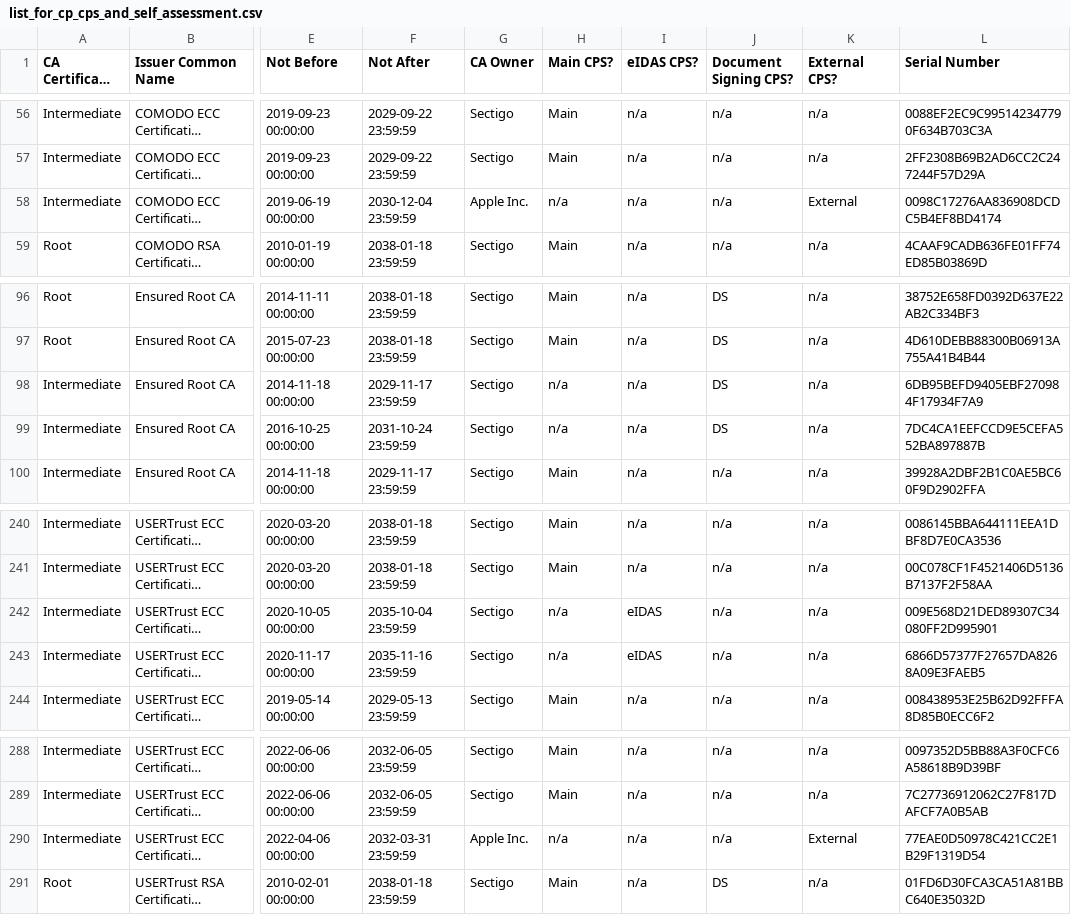
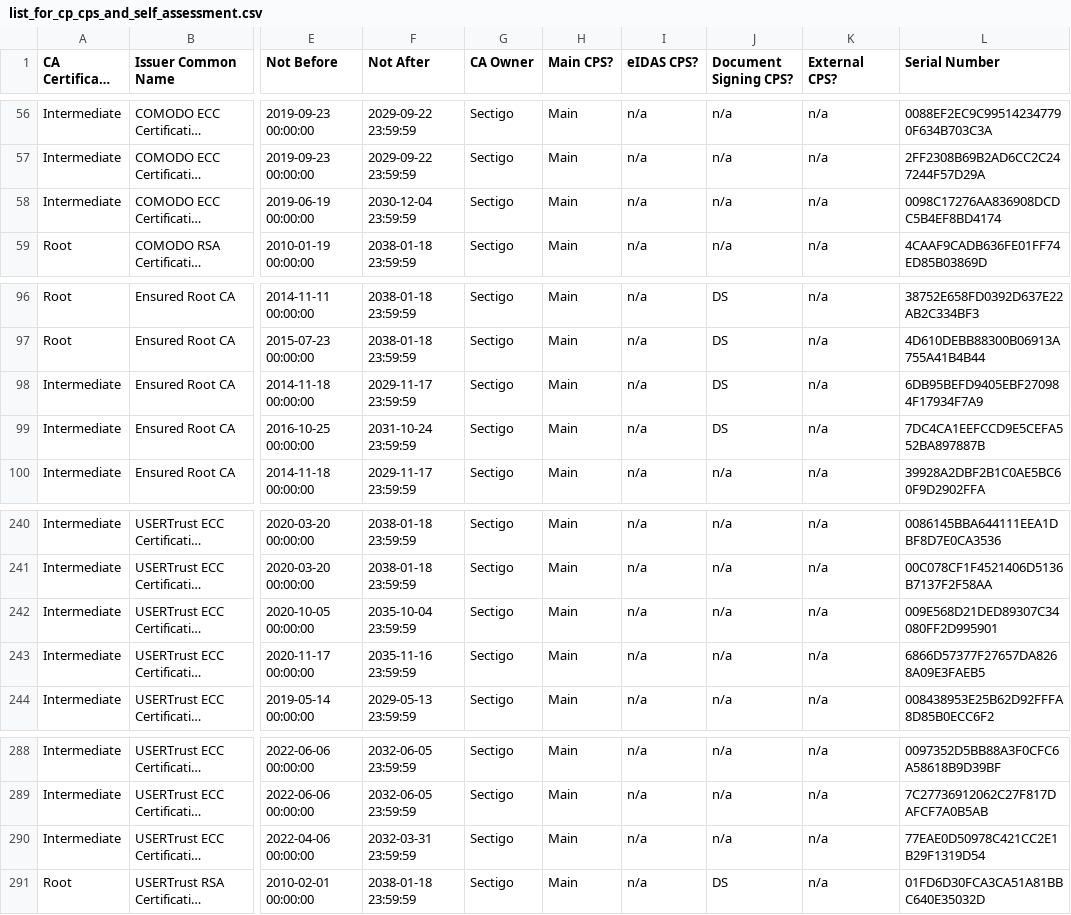
Before and after one commit to sectigo/ca_certificate_lists, a CSV file: cp_cps_and_self_assessment/list_for_cp_cps_and_self_assessment.csv, drawn as a sheet; only a part is shown, gaps mark what is left out; long unchanged cells end in …; the diff covers the shown part only; the diff names each change by its address in the sheet, - before the commit and + after, or states it on an @@ line.

```diff
--- a/cp_cps_and_self_assessment/list_for_cp_cps_and_self_assessment.csv
+++ b/cp_cps_and_self_assessment/list_for_cp_cps_and_self_assessment.csv
-G58 (CA Owner): Apple Inc.
+G58 (CA Owner): Sectigo
-H58 (Main CPS?): n/a
+H58 (Main CPS?): Main
-K58 (External CPS?): External
+K58 (External CPS?): n/a
-H98:H99 (Main CPS?): n/a
+H98:H99 (Main CPS?): Main
-H242:H243 (Main CPS?): n/a
+H242:H243 (Main CPS?): Main
-I242:I243 (eIDAS CPS?): eIDAS
+I242:I243 (eIDAS CPS?): n/a
-G290 (CA Owner): Apple Inc.
+G290 (CA Owner): Sectigo
-H290 (Main CPS?): n/a
+H290 (Main CPS?): Main
-K290 (External CPS?): External
+K290 (External CPS?): n/a
```
Also changed, not shown: 27 edited cells elsewhere in this file.
